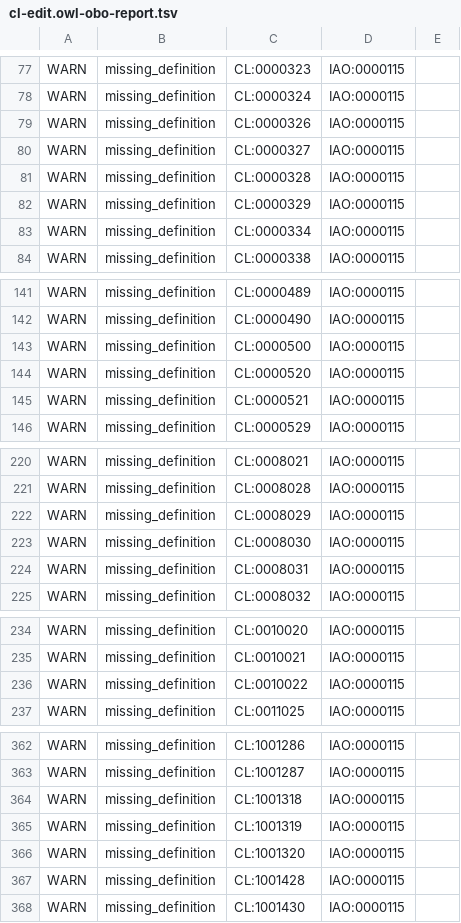
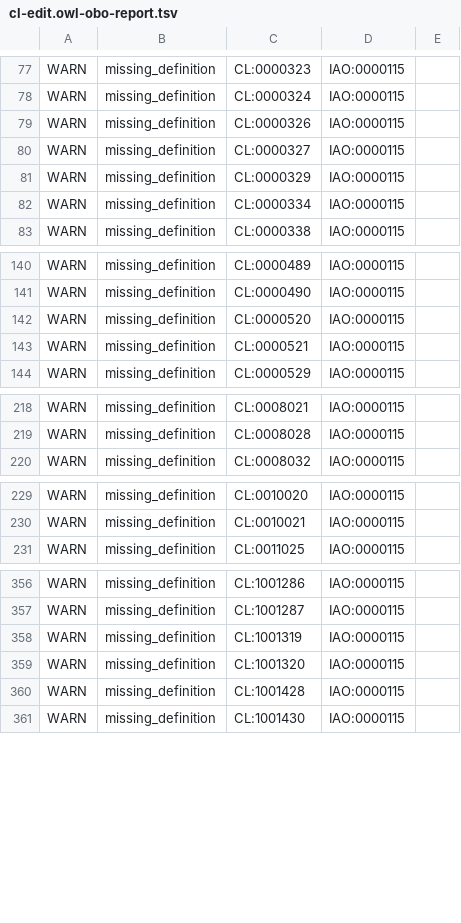
Before and after one commit to obophenotype/cell-ontology, a TSV file: src/ontology/reports/cl-edit.owl-obo-report.tsv, drawn as a sheet; only a part is shown, gaps mark what is left out; removed rows and columns are numbered as before the commit, all else as after; the diff covers the shown part only; the diff names each change by its address in the sheet, - before the commit and + after, or states it on an @@ line.

```diff
--- a/src/ontology/reports/cl-edit.owl-obo-report.tsv
+++ b/src/ontology/reports/cl-edit.owl-obo-report.tsv
-row 81: WARN | missing_definition | CL:0000328 | IAO:0000115
-row 143: WARN | missing_definition | CL:0000500 | IAO:0000115
-row 222: WARN | missing_definition | CL:0008029 | IAO:0000115
-row 223: WARN | missing_definition | CL:0008030 | IAO:0000115
-row 224: WARN | missing_definition | CL:0008031 | IAO:0000115
-row 236: WARN | missing_definition | CL:0010022 | IAO:0000115
-row 364: WARN | missing_definition | CL:1001318 | IAO:0000115
```
Also changed, not shown: 17 added rows and 6 removed rows elsewhere in this file, src/ontology/subsets/BDS_subset.tsv, subsets/BDS_subset.tsv, 26 other files.
